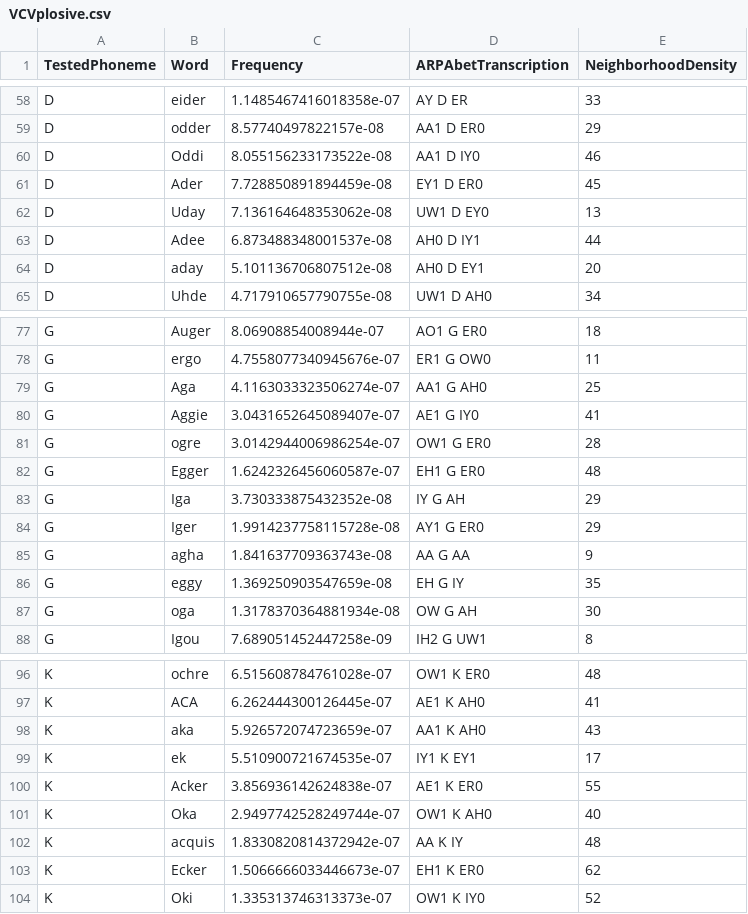
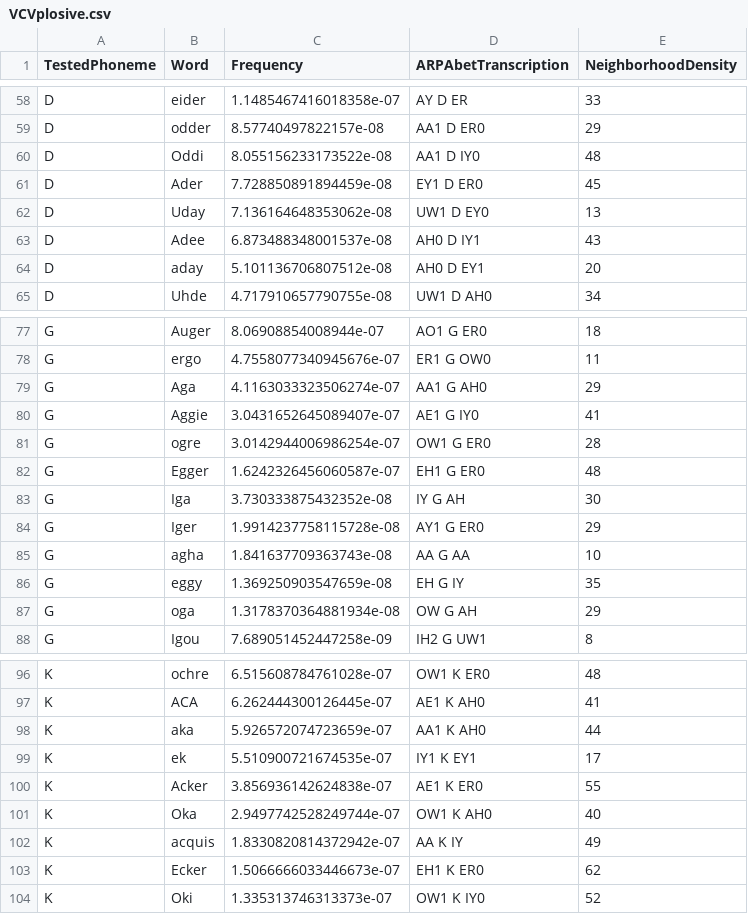
Before and after one commit to michaelbennieUFL/ArabBengaliPhoneticResearch2025, a CSV file: out/VCVplosive.csv, drawn as a sheet; only a part is shown, gaps mark what is left out; the diff covers the shown part only.

```diff
--- a/out/VCVplosive.csv
+++ b/out/VCVplosive.csv
@@ -59,6 +59,6 @@ D,eider,1.1485467416018358e-07,AY D ER,33
 D,odder,8.57740497822157e-08,AA1 D ER0,29
-D,Oddi,8.055156233173522e-08,AA1 D IY0,46
+D,Oddi,8.055156233173522e-08,AA1 D IY0,48
 D,Ader,7.728850891894459e-08,EY1 D ER0,45
 D,Uday,7.136164648353062e-08,UW1 D EY0,13
-D,Adee,6.873488348001537e-08,AH0 D IY1,44
+D,Adee,6.873488348001537e-08,AH0 D IY1,43
 D,aday,5.101136706807512e-08,AH0 D EY1,20
@@ -78,3 +78,3 @@ G,Auger,8.06908854008944e-07,AO1 G ER0,18
 G,ergo,4.7558077340945676e-07,ER1 G OW0,11
-G,Aga,4.1163033323506274e-07,AA1 G AH0,25
+G,Aga,4.1163033323506274e-07,AA1 G AH0,29
 G,Aggie,3.0431652645089407e-07,AE1 G IY0,41
@@ -82,7 +82,7 @@ G,ogre,3.0142944006986254e-07,OW1 G ER0,28
 G,Egger,1.6242326456060587e-07,EH1 G ER0,48
-G,Iga,3.730333875432352e-08,IY G AH,29
+G,Iga,3.730333875432352e-08,IY G AH,30
 G,Iger,1.9914237758115728e-08,AY1 G ER0,29
-G,agha,1.841637709363743e-08,AA G AA,9
+G,agha,1.841637709363743e-08,AA G AA,10
 G,eggy,1.369250903547659e-08,EH G IY,35
-G,oga,1.3178370364881934e-08,OW G AH,30
+G,oga,1.3178370364881934e-08,OW G AH,29
 G,Igou,7.689051452447258e-09,IH2 G UW1,8
@@ -97,3 +97,3 @@ K,ochre,6.515608784761028e-07,OW1 K ER0,48
 K,ACA,6.262444300126445e-07,AE1 K AH0,41
-K,aka,5.926572074723659e-07,AA1 K AH0,43
+K,aka,5.926572074723659e-07,AA1 K AH0,44
 K,ek,5.510900721674535e-07,IY1 K EY1,17
@@ -101,3 +101,3 @@ K,Acker,3.856936142624838e-07,AE1 K ER0,55
 K,Oka,2.9497742528249744e-07,OW1 K AH0,40
-K,acquis,1.8330820814372942e-07,AA K IY,48
+K,acquis,1.8330820814372942e-07,AA K IY,49
 K,Ecker,1.5066666033446673e-07,EH1 K ER0,62
```
Also changed, not shown: 15 edited cells elsewhere in this file, out/devoicedPlosives.csv, out/plosiveFinals.csv, 5 other files.
